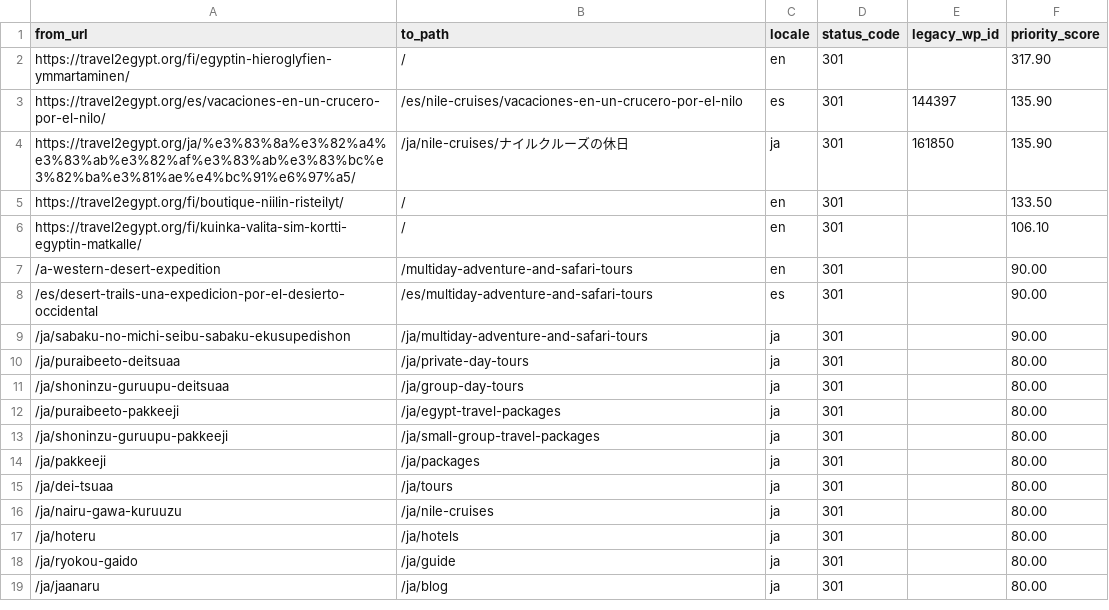
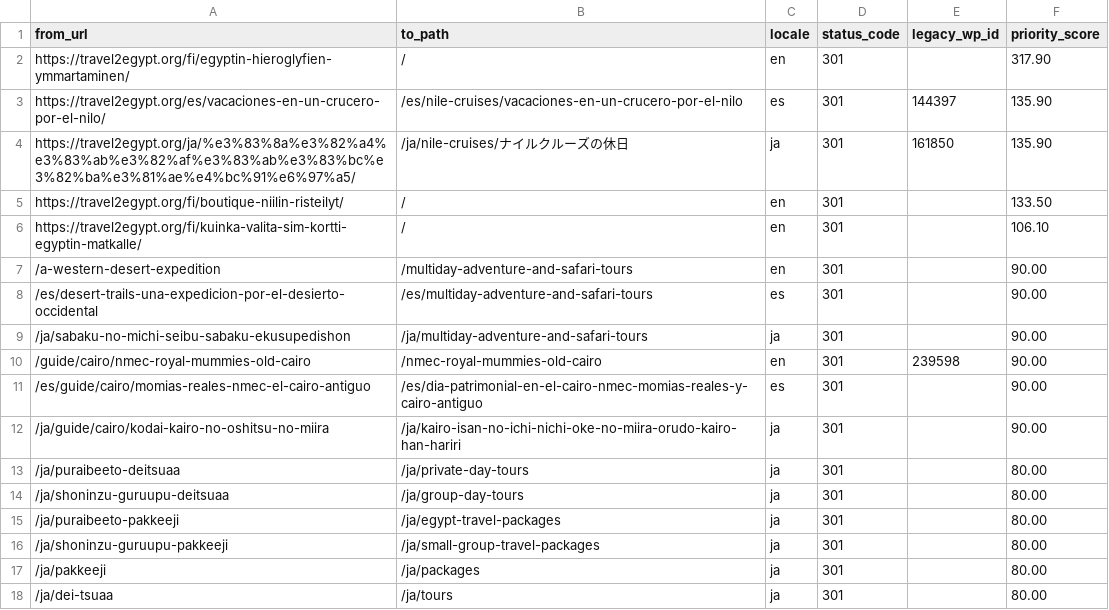
Before and after one commit to desertcanvasart-dotcom/travel2egypt-next, a CSV file: migration/redirect-map.csv, drawn as a sheet; only a part is shown; the shorter side is filled out with more unchanged rows.

Commit message:
Remove misfiled NMEC guideArticle from the Cairo guide; 301 to the tour
/nmec-royal-mummies-old-cairo content existed twice: a real day tour
(tour.nmec-royal-mummies-old-cairo, live at root) and a WordPress-
migrated guideArticle (wp-page-239598) filed under Cairo's guide at
/guide/cairo/nmec-royal-mummies-old-cairo. The guideArticle was tour
content presenting as a Cairo travel-guide page (and was already
hidden from the city article grid, but its standalone page stayed
live and indexable).

- Deleted the guideArticle (published + draft).
- Repointed the two internalLink marks in "Cairo Private Day Tours"
  (wp-page-86832, EN + ES) from the deleted article to the real tour,
  so the cross-link now lands on the actual day tour.
- 301 the guideArticle URL to the tour in all three locales:
    /guide/cairo/nmec-royal-mummies-old-cairo
      -> /nmec-royal-mummies-old-cairo
    /es/guide/cairo/momias-reales-nmec-el-cairo-antiguo
      -> /es/dia-patrimonial-en-el-cairo-nmec-momias-reales-y-cairo-antiguo
    /ja/guide/cairo/kodai-kairo-no-oshitsu-no-miira
      -> /ja/kairo-isan-no-ichi-nichi-oke-no-miira-orudo-kairo-han-hariri

Sanity changes already applied to production. Referrer count to the
deleted doc dropped to 0 before deletion (repoint verified).

```diff
--- a/migration/redirect-map.csv
+++ b/migration/redirect-map.csv
@@ -9,2 +9,5 @@ https://travel2egypt.org/fi/kuinka-valita-sim-kortti-egyptin-matkalle/,/,en,301,
 /ja/sabaku-no-michi-seibu-sabaku-ekusupedishon,/ja/multiday-adventure-and-safari-tours,ja,301,,90.00
+/guide/cairo/nmec-royal-mummies-old-cairo,/nmec-royal-mummies-old-cairo,en,301,239598,90.00
+/es/guide/cairo/momias-reales-nmec-el-cairo-antiguo,/es/dia-patrimonial-en-el-cairo-nmec-momias-reales-y-cairo-antiguo,es,301,,90.00
+/ja/guide/cairo/kodai-kairo-no-oshitsu-no-miira,/ja/kairo-isan-no-ichi-nichi-oke-no-miira-orudo-kairo-han-hariri,ja,301,,90.00
 /ja/puraibeeto-deitsuaa,/ja/private-day-tours,ja,301,,80.00
```
Also changed, not shown: 1 other file.
